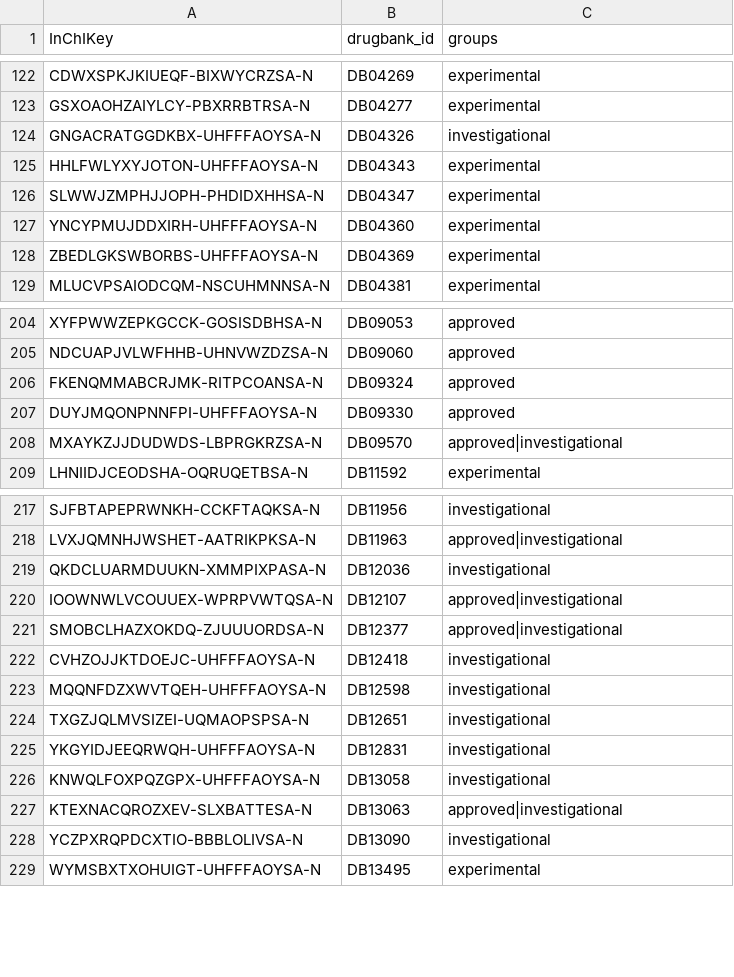
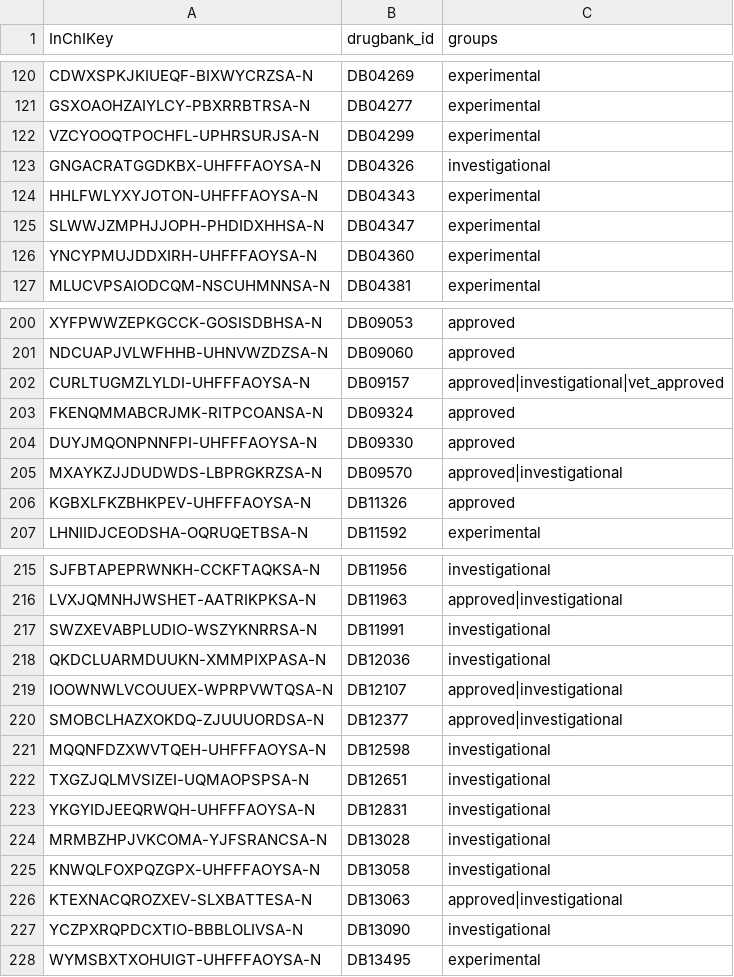
Before and after one commit to xg590/PDBcov_Curation, a CSV file: data/drugbank.csv, drawn as a sheet; only a part is shown, gaps mark what is left out; the diff covers the shown part only.

```diff
--- a/data/drugbank.csv
+++ b/data/drugbank.csv
@@ -123,2 +121,3 @@ CDWXSPKJKIUEQF-BIXWYCRZSA-N,DB04269,experimental
 GSXOAOHZAIYLCY-PBXRRBTRSA-N,DB04277,experimental
+VZCYOOQTPOCHFL-UPHRSURJSA-N,DB04299,experimental
 GNGACRATGGDKBX-UHFFFAOYSA-N,DB04326,investigational
@@ -127,3 +126,2 @@ SLWWJZMPHJJOPH-PHDIDXHHSA-N,DB04347,experimental
 YNCYPMUJDDXIRH-UHFFFAOYSA-N,DB04360,experimental
-ZBEDLGKSWBORBS-UHFFFAOYSA-N,DB04369,experimental
 MLUCVPSAIODCQM-NSCUHMNNSA-N,DB04381,experimental
@@ -205,2 +201,3 @@ XYFPWWZEPKGCCK-GOSISDBHSA-N,DB09053,approved
 NDCUAPJVLWFHHB-UHNVWZDZSA-N,DB09060,approved
+CURLTUGMZLYLDI-UHFFFAOYSA-N,DB09157,approved|investigational|vet_approved
 FKENQMMABCRJMK-RITPCOANSA-N,DB09324,approved
@@ -208,2 +205,3 @@ DUYJMQONPNNFPI-UHFFFAOYSA-N,DB09330,approved
 MXAYKZJJDUDWDS-LBPRGKRZSA-N,DB09570,approved|investigational
+KGBXLFKZBHKPEV-UHFFFAOYSA-N,DB11326,approved
 LHNIIDJCEODSHA-OQRUQETBSA-N,DB11592,experimental
@@ -218,2 +216,3 @@ SJFBTAPEPRWNKH-CCKFTAQKSA-N,DB11956,investigational
 LVXJQMNHJWSHET-AATRIKPKSA-N,DB11963,approved|investigational
+SWZXEVABPLUDIO-WSZYKNRRSA-N,DB11991,investigational
 QKDCLUARMDUUKN-XMMPIXPASA-N,DB12036,investigational
@@ -221,3 +220,2 @@ IOOWNWLVCOUUEX-WPRPVWTQSA-N,DB12107,approved|investigational
 SMOBCLHAZXOKDQ-ZJUUUORDSA-N,DB12377,approved|investigational
-CVHZOJJKTDOEJC-UHFFFAOYSA-N,DB12418,investigational
 MQQNFDZXWVTQEH-UHFFFAOYSA-N,DB12598,investigational
@@ -225,2 +223,3 @@ TXGZJQLMVSIZEI-UQMAOPSPSA-N,DB12651,investigational
 YKGYIDJEEQRWQH-UHFFFAOYSA-N,DB12831,investigational
+MRMBZHPJVKCOMA-YJFSRANCSA-N,DB13028,investigational
 KNWQLFOXPQZGPX-UHFFFAOYSA-N,DB13058,investigational
```
Also changed, not shown: 3 added rows and 6 removed rows elsewhere in this file, 16 other files.
